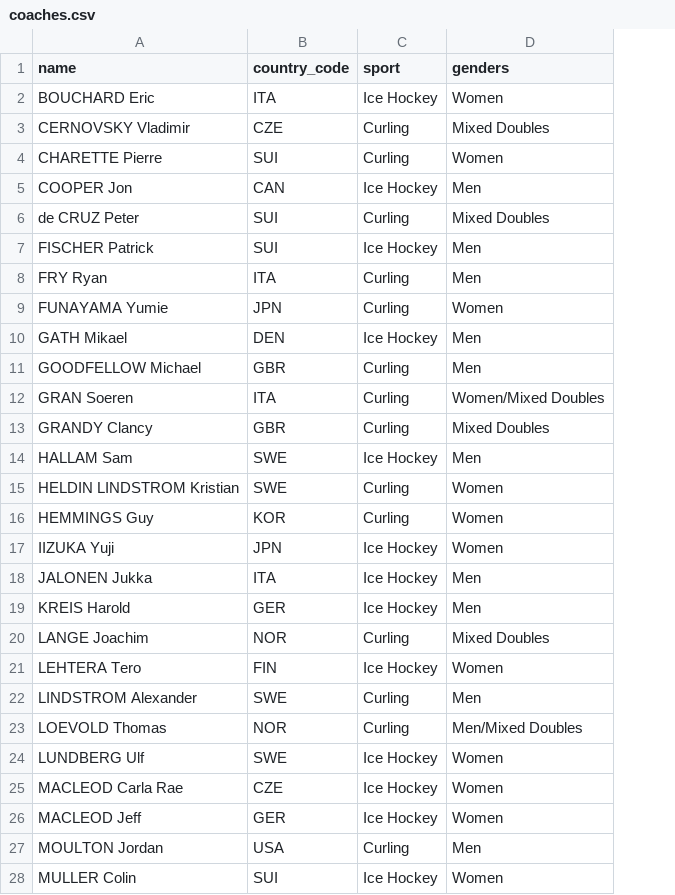
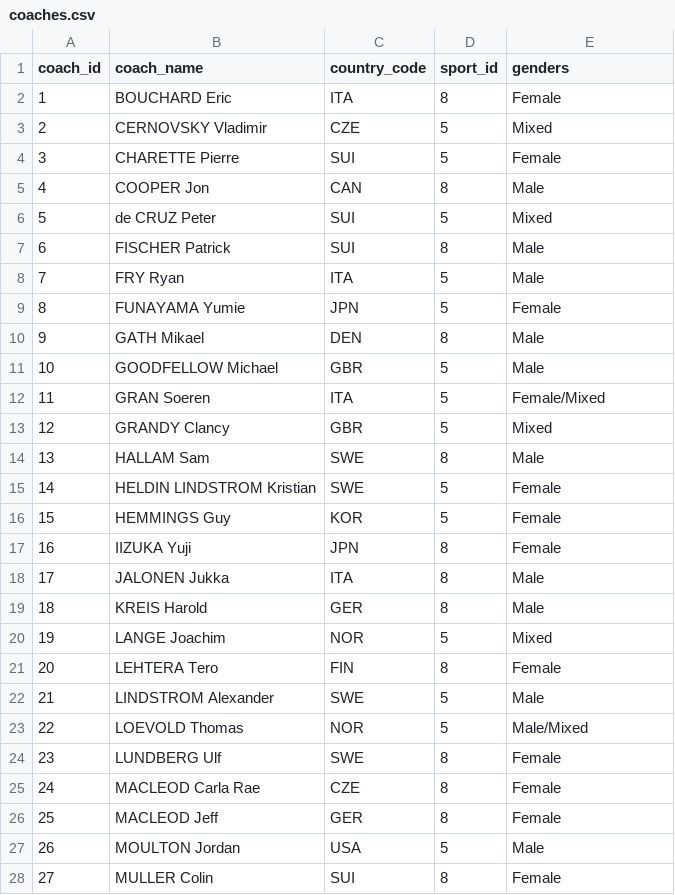
Before and after one commit to ryan-montville/winter-olympic-database, a CSV file: datasets/coaches.csv, drawn as a sheet; only a part is shown; removed rows and columns are numbered as before the commit, all else as after; the diff covers the shown part only; the diff names each change by its address in the sheet, - before the commit and + after, or states it on an @@ line.

```diff
--- a/datasets/coaches.csv
+++ b/datasets/coaches.csv
+column A (coach_id), rows 2-28: 1 | 2 | 3 | 4 | 5 | 6 | 7 | 8 | 9 | 10 | 11 | 12 | 13 | 14 | 15 | 16 | 17 | 18 | 19 | 20 | 21 | 22 | 23 | 24 | 25 | 26 | 27
-column C (sport), rows 2-28: Ice Hockey | Curling | Curling | Ice Hockey | Curling | Ice Hockey | Curling | Curling | Ice Hockey | Curling | Curling | Curling | Ice Hockey | Curling | Curling | Ice Hockey | Ice Hockey | Ice Hockey | Curling | Ice Hockey | Curling | Curling | Ice Hockey | Ice Hockey | Ice Hockey | Curling | Ice Hockey
+column D (sport_id), rows 2-28: 8 | 5 | 5 | 8 | 5 | 8 | 5 | 5 | 8 | 5 | 5 | 5 | 8 | 5 | 5 | 8 | 8 | 8 | 5 | 8 | 5 | 5 | 8 | 8 | 8 | 5 | 8
-B1: name
+B1: coach_name
-E2 (genders): Women
+E2 (genders): Female
-E3 (genders): Mixed Doubles
+E3 (genders): Mixed
-E4 (genders): Women
+E4 (genders): Female
-E5 (genders): Men
+E5 (genders): Male
-E6 (genders): Mixed Doubles
+E6 (genders): Mixed
-E7:E8 (genders): Men
+E7:E8 (genders): Male
-E9 (genders): Women
+E9 (genders): Female
-E10:E11 (genders): Men
+E10:E11 (genders): Male
-E12 (genders): Women/Mixed Doubles
+E12 (genders): Female/Mixed
-E13 (genders): Mixed Doubles
+E13 (genders): Mixed
-E14 (genders): Men
+E14 (genders): Male
-E15:E17 (genders): Women
+E15:E17 (genders): Female
-E18:E19 (genders): Men
+E18:E19 (genders): Male
-E20 (genders): Mixed Doubles
+E20 (genders): Mixed
-E21 (genders): Women
+E21 (genders): Female
-E22 (genders): Men
+E22 (genders): Male
-E23 (genders): Men/Mixed Doubles
+E23 (genders): Male/Mixed
-E24:E26 (genders): Women
+E24:E26 (genders): Female
-E27 (genders): Men
+E27 (genders): Male
-E28 (genders): Women
+E28 (genders): Female
```
Also changed, not shown: 23 edited cells elsewhere in this file, datasets/athletes.csv, 2 other files.
